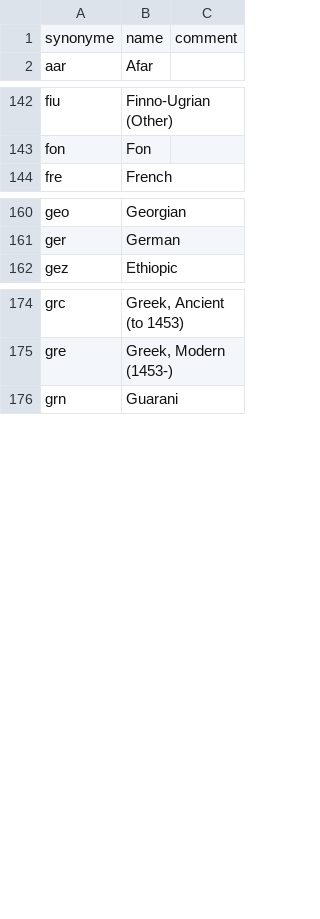
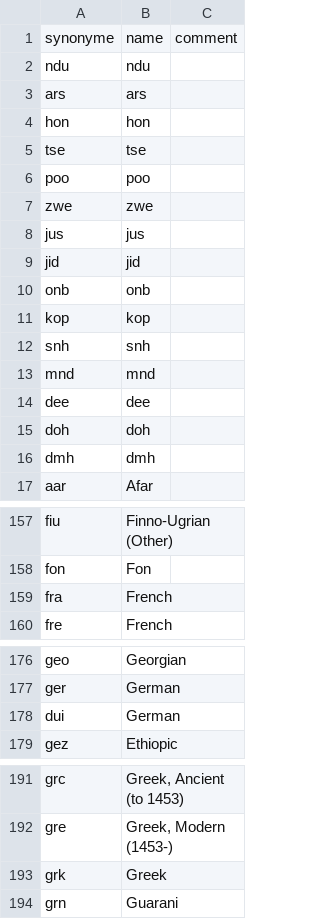
Before and after one commit to COMHIS/article_2021_vernacular, a CSV file: code/stcn/language_abbreviations.csv, drawn as a sheet; only a part is shown, gaps mark what is left out.

Commit message:
stcn language fixes

```diff
--- a/code/stcn/language_abbreviations.csv
+++ b/code/stcn/language_abbreviations.csv
@@ -1,2 +1,17 @@
 synonyme	name	comment
+ndu	ndu
+ars	ars
+hon	hon
+tse	tse
+poo	poo
+zwe	zwe
+jus	jus
+jid	jid
+onb	onb
+kop	kop
+snh	snh
+mnd	mnd
+dee	dee	
+doh	doh
+dmh	dmh
 aar	Afar
@@ -143,2 +158,3 @@ fiu	Finno-Ugrian (Other)
 fon	Fon
+fra	French
 fre	French
@@ -161,2 +177,3 @@ geo	Georgian
 ger	German
+dui	German
 gez	Ethiopic
@@ -175,2 +192,3 @@ grc	Greek, Ancient (to 1453)
 gre	Greek, Modern (1453-)
+grk	Greek
 grn	Guarani
```
Also changed, not shown: 2 other files.
